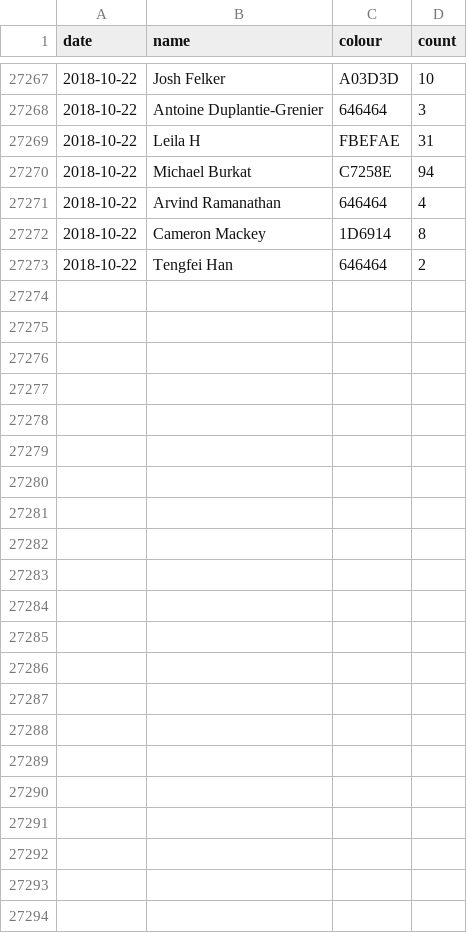
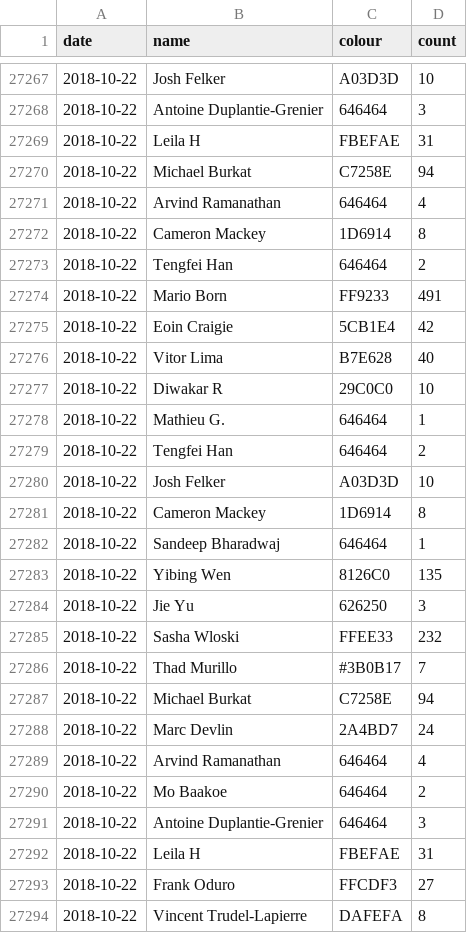
Before and after one commit to vigi4cure/vigi4cure.github.io, a CSV file: segmentcountovertime.csv, drawn as a sheet; only a part is shown, gaps mark what is left out.

```diff
--- a/segmentcountovertime.csv
+++ b/segmentcountovertime.csv
@@ -27273 +27273,22 @@ date,name,colour,count
 2018-10-22,Tengfei Han,646464,2
+2018-10-22,Mario Born,FF9233,491
+2018-10-22,Eoin Craigie,5CB1E4,42
+2018-10-22,Vitor Lima,B7E628,40
+2018-10-22,Diwakar R,29C0C0,10
+2018-10-22,Mathieu G.,646464,1
+2018-10-22,Tengfei Han,646464,2
+2018-10-22,Josh Felker,A03D3D,10
+2018-10-22,Cameron Mackey,1D6914,8
+2018-10-22,Sandeep Bharadwaj,646464,1
+2018-10-22,Yibing Wen,8126C0,135
+2018-10-22,Jie Yu,626250,3
+2018-10-22,Sasha Wloski,FFEE33,232
+2018-10-22,Thad Murillo,#3B0B17,7
+2018-10-22,Michael Burkat,C7258E,94
+2018-10-22,Marc Devlin,2A4BD7,24
+2018-10-22,Arvind Ramanathan,646464,4
+2018-10-22,Mo Baakoe,646464,2
+2018-10-22,Antoine Duplantie-Grenier,646464,3
+2018-10-22,Leila H,FBEFAE,31
+2018-10-22,Frank Oduro,FFCDF3,27
+2018-10-22,Vincent Trudel-Lapierre,DAFEFA,8
```
Also changed, not shown: bad_segments.csv, elevation_gain_2018.csv, 10 other files.
